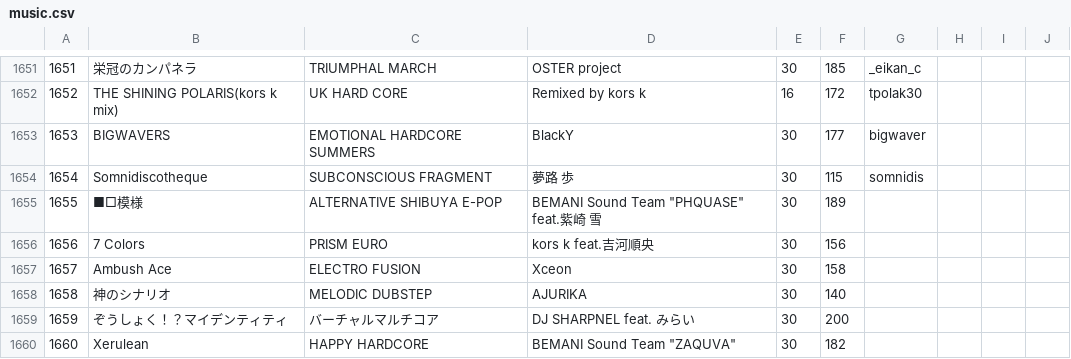
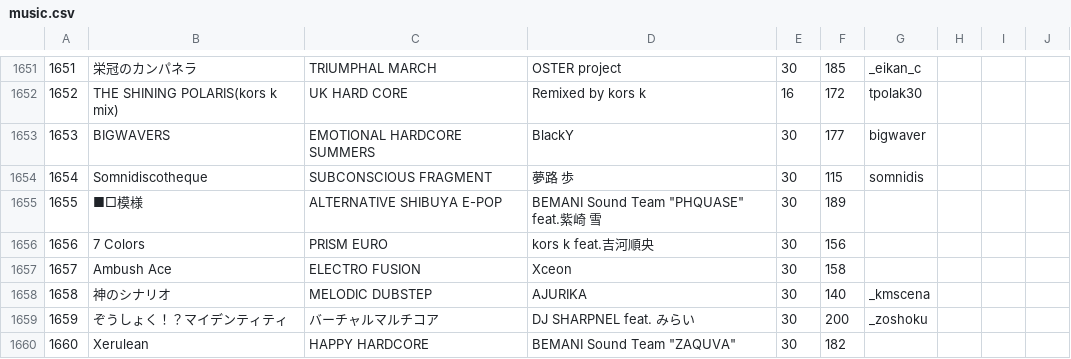
Before and after one commit to syota0304/IIDX_Viewer, a CSV file: 30/music.csv, drawn as a sheet; only a part is shown, gaps mark what is left out.

```diff
--- a/30/music.csv
+++ b/30/music.csv
@@ -1657,4 +1657,4 @@
 1657,Ambush Ace,ELECTRO FUSION,Xceon,30,158,,,,
-1658,神のシナリオ,MELODIC DUBSTEP,AJURIKA,30,140,,,,
-1659,ぞうしょく！？マイデンティティ,バーチャルマルチコア,DJ SHARPNEL feat. みらい,30,200,,,,
+1658,神のシナリオ,MELODIC DUBSTEP,AJURIKA,30,140,_kmscena,,,
+1659,ぞうしょく！？マイデンティティ,バーチャルマルチコア,DJ SHARPNEL feat. みらい,30,200,_zoshoku,,,
 1660,Xerulean,HAPPY HARDCORE,"BEMANI Sound Team ""ZAQUVA""",30,182,,,,
```
Also changed, not shown: 30/dp.csv, 30/sp.csv, 1 other file.
